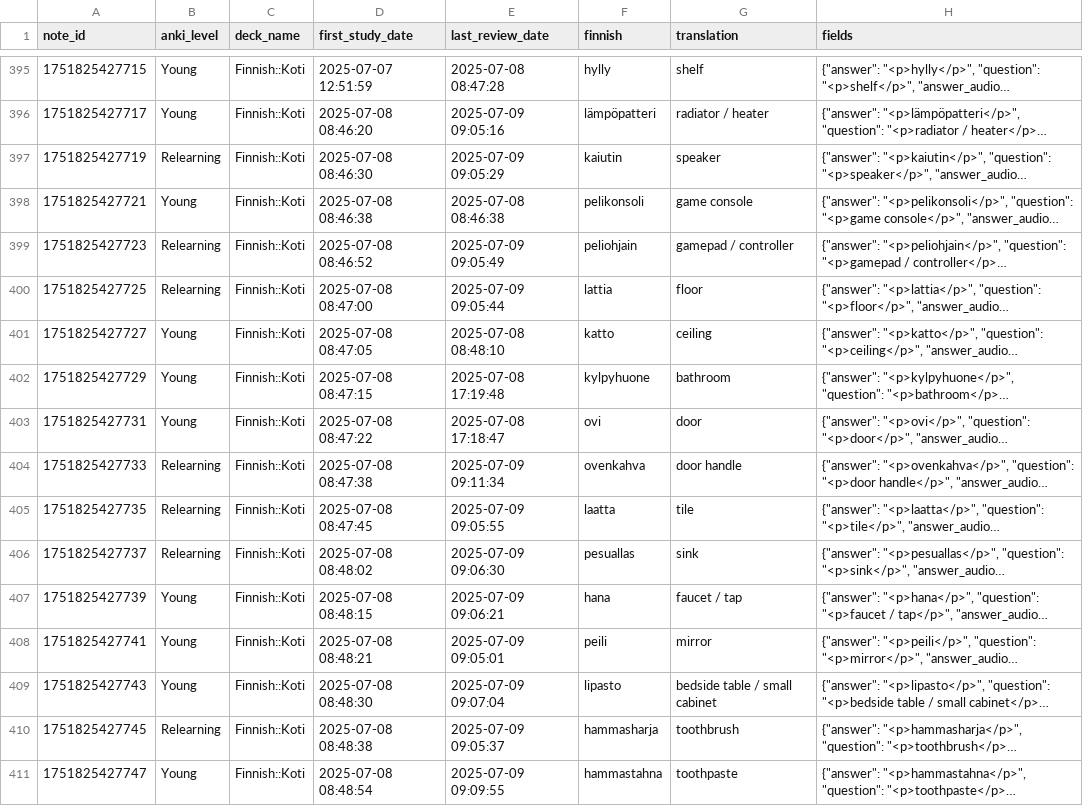
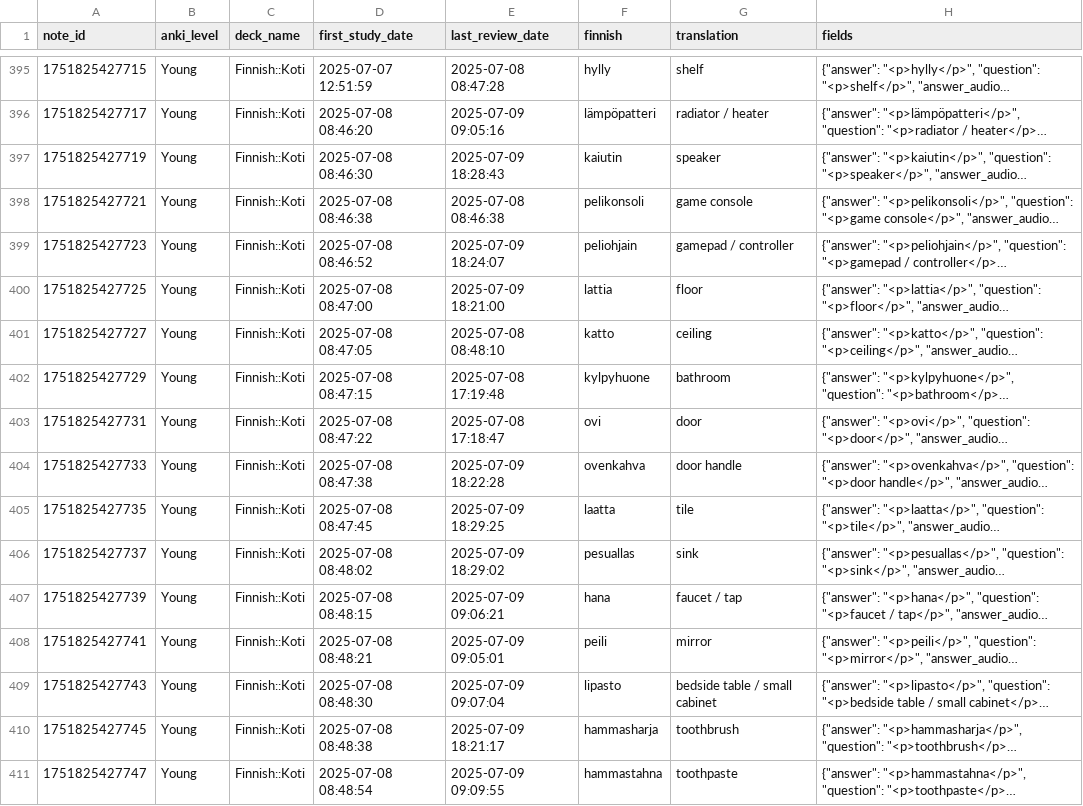
Before and after one commit to leonid-vasilev-ocl/anki-statis, a CSV file: public/anki_stats.csv, drawn as a sheet; only a part is shown, gaps mark what is left out; long unchanged cells end in …; the diff covers the shown part only; the diff names each change by its address in the sheet, - before the commit and + after, or states it on an @@ line.

```diff
--- a/public/anki_stats.csv
+++ b/public/anki_stats.csv
-B397 (anki_level): Relearning
+B397 (anki_level): Young
-E397 (last_review_date): 2025-07-09 09:05:29
+E397 (last_review_date): 2025-07-09 18:28:43
-B399:B400 (anki_level): Relearning
+B399:B400 (anki_level): Young
-E399 (last_review_date): 2025-07-09 09:05:49
+E399 (last_review_date): 2025-07-09 18:24:07
-E400 (last_review_date): 2025-07-09 09:05:44
+E400 (last_review_date): 2025-07-09 18:21:00
-B404:B406 (anki_level): Relearning
+B404:B406 (anki_level): Young
-E404 (last_review_date): 2025-07-09 09:11:34
+E404 (last_review_date): 2025-07-09 18:22:28
-E405 (last_review_date): 2025-07-09 09:05:55
+E405 (last_review_date): 2025-07-09 18:29:25
-E406 (last_review_date): 2025-07-09 09:06:30
+E406 (last_review_date): 2025-07-09 18:29:02
-B410 (anki_level): Relearning
+B410 (anki_level): Young
-E410 (last_review_date): 2025-07-09 09:05:37
+E410 (last_review_date): 2025-07-09 18:21:17
```
Also changed, not shown: 83 edited cells elsewhere in this file, 1 other file.
